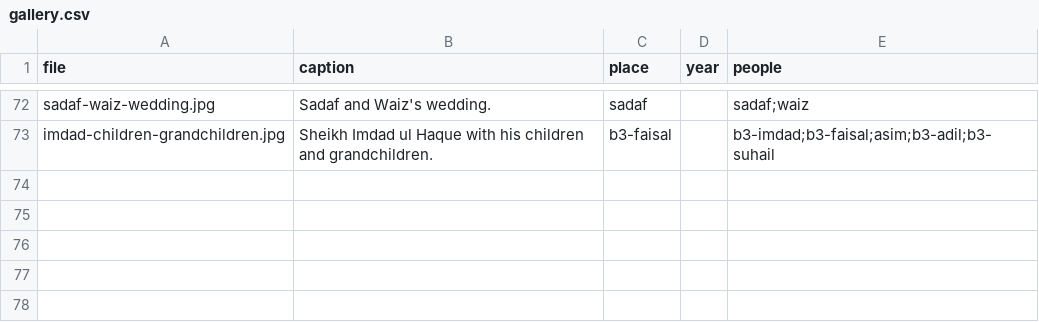
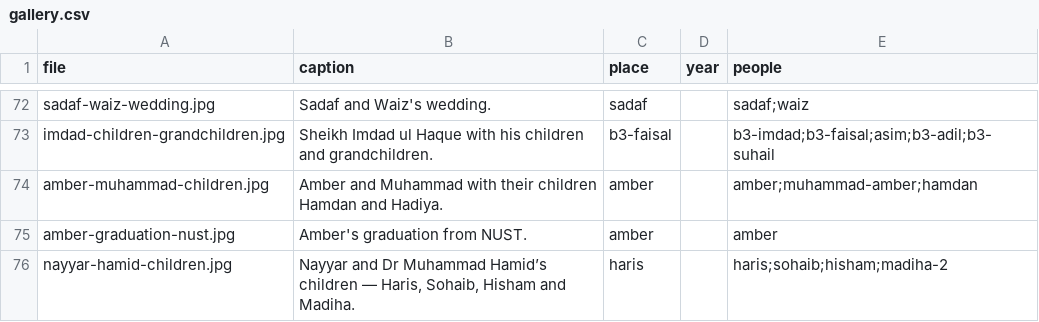
Before and after one commit to FaaizHaque/mubarak-ali-family-archive, a CSV file: gallery.csv, drawn as a sheet; only a part is shown, gaps mark what is left out.

Commit message:
Photos: add Awais portrait; file 3 gallery photos (Amber's family → Anwar's household; Hamid & Nayyar's children → Nayyar's household)

```diff
--- a/gallery.csv
+++ b/gallery.csv
@@ -73 +73,4 @@ sadaf-waiz-wedding.jpg,Sadaf and Waiz's wedding.,sadaf,,sadaf;waiz
 imdad-children-grandchildren.jpg,Sheikh Imdad ul Haque with his children and grandchildren.,b3-faisal,,b3-imdad;b3-faisal;asim;b3-adil;b3-suhail
+amber-muhammad-children.jpg,Amber and Muhammad with their children Hamdan and Hadiya.,amber,,amber;muhammad-amber;hamdan
+amber-graduation-nust.jpg,Amber's graduation from NUST.,amber,,amber
+nayyar-hamid-children.jpg,"Nayyar and Dr Muhammad Hamid’s children — Haris, Sohaib, Hisham and Madiha.",haris,,haris;sohaib;hisham;madiha-2
```
Also changed, not shown: 4 other files.
